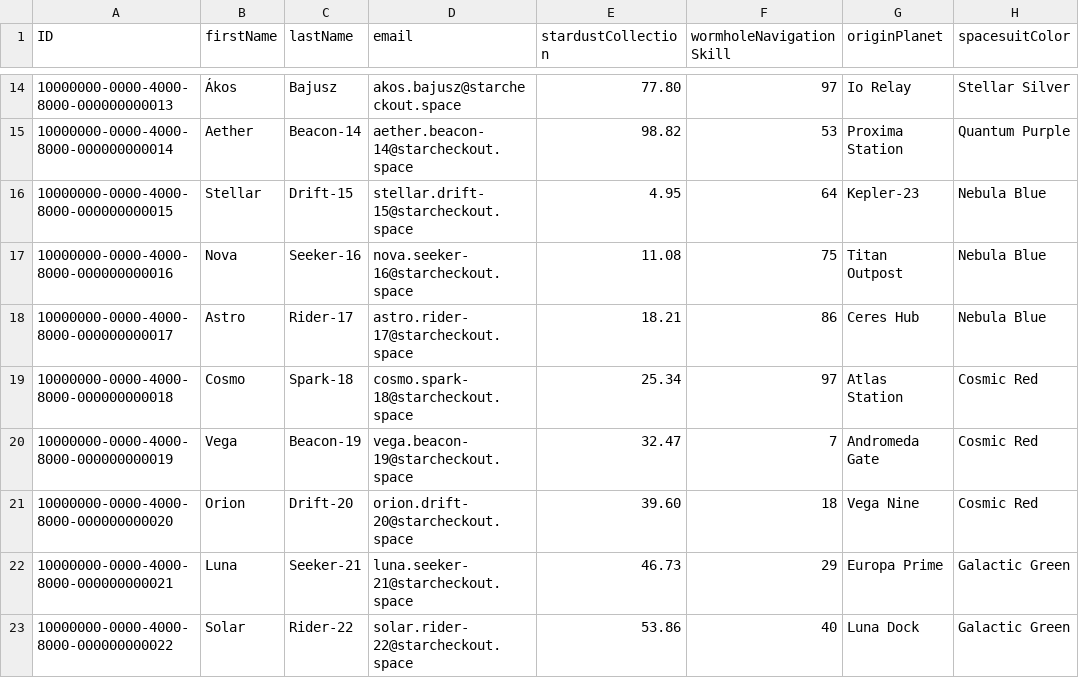
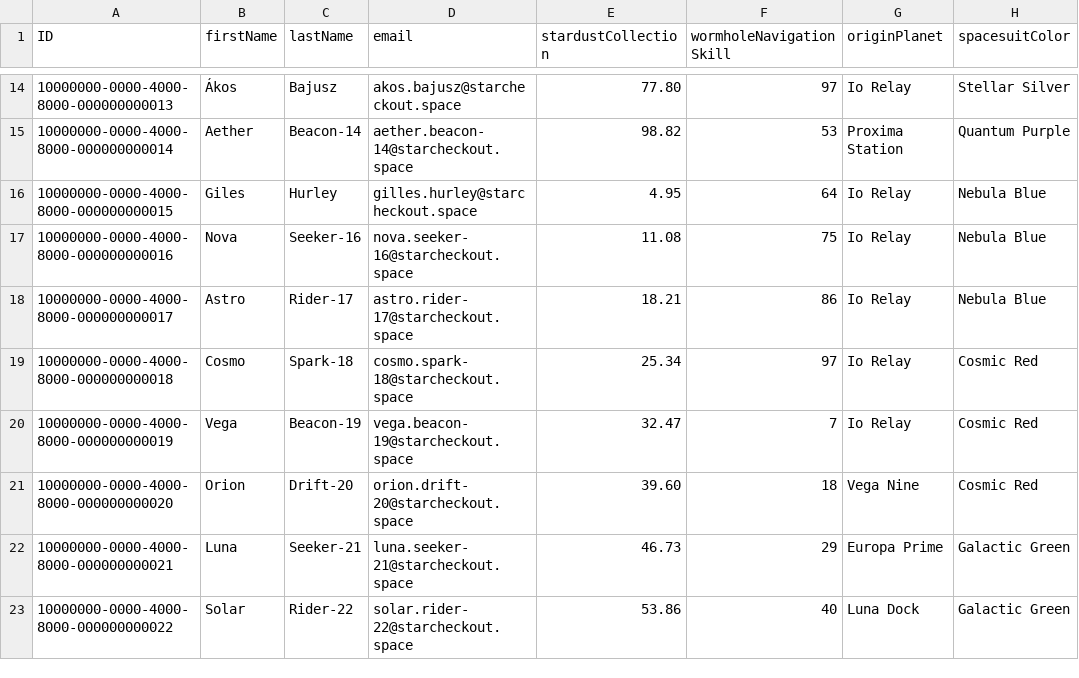
Before and after one commit to dudaskobendeguz/Galactic-Spacefarer-Adventure-Aldi, a CSV file: db/data/galactic.spacefarer.adventure-SpaceFarer.csv, drawn as a sheet; only a part is shown, gaps mark what is left out; the diff names each change by its address in the sheet, - before the commit and + after, or states it on an @@ line.

Commit message:
fix: update SpaceFarer CSV data to replace originPlanet values with Io Relay

```diff
--- a/db/data/galactic.spacefarer.adventure-SpaceFarer.csv
+++ b/db/data/galactic.spacefarer.adventure-SpaceFarer.csv
-B16 (firstName): Stellar
+B16 (firstName): Giles
-C16 (lastName): Drift-15
+C16 (lastName): Hurley
-D16 (email): stellar.drift-15@starcheckout.space
+D16 (email): gilles.hurley@starcheckout.space
-G16 (originPlanet): Kepler-23
+G16 (originPlanet): Io Relay
-G17 (originPlanet): Titan Outpost
+G17 (originPlanet): Io Relay
-G18 (originPlanet): Ceres Hub
+G18 (originPlanet): Io Relay
-G19 (originPlanet): Atlas Station
+G19 (originPlanet): Io Relay
-G20 (originPlanet): Andromeda Gate
+G20 (originPlanet): Io Relay
```
